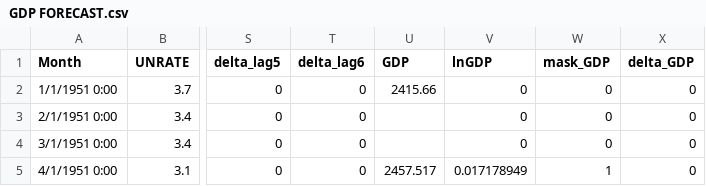
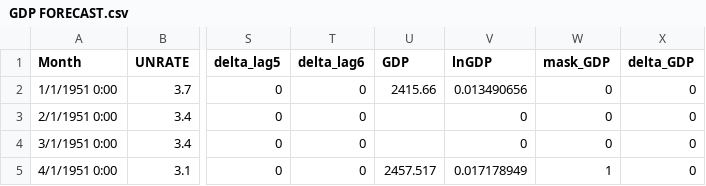
Before and after one commit to ChenChingChih/hello-world, a CSV file: GDP FORECAST.csv, drawn as a sheet; only a part is shown, gaps mark what is left out; the diff names each change by its address in the sheet, - before the commit and + after, or states it on an @@ line.

Commit message:
加1951 LNgdp
找出1950.9的GDP

```diff
--- a/GDP FORECAST.csv
+++ b/GDP FORECAST.csv
-V2 (lnGDP): 0
+V2 (lnGDP): 0.013490656
```
